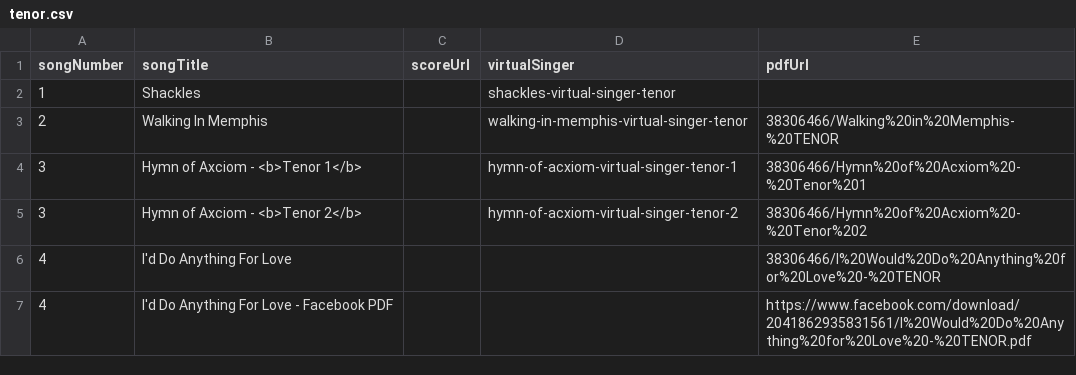
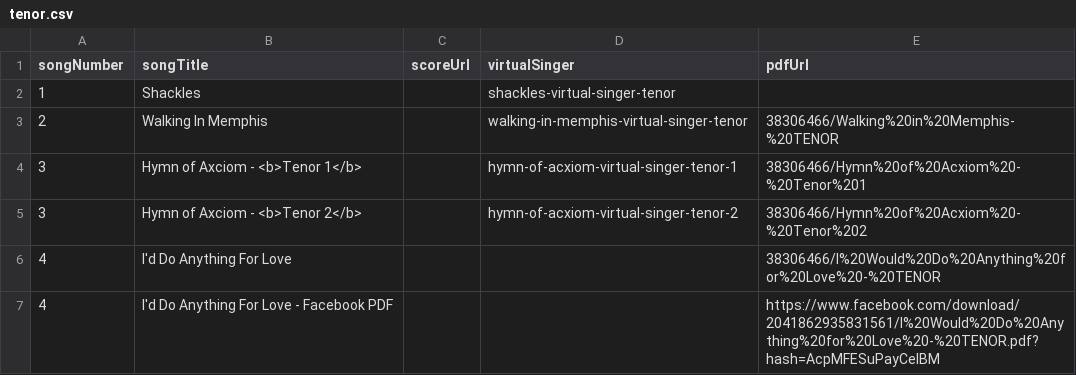
Before and after one commit to newchoir/newchoir.github.io, a CSV file: training/tenor.csv, drawn as a sheet.

Commit message:
Update tenor.csv

```diff
--- a/training/tenor.csv
+++ b/training/tenor.csv
@@ -6,2 +6,2 @@
 4,I'd Do Anything For Love,,,38306466/I%20Would%20Do%20Anything%20for%20Love%20-%20TENOR
-4,I'd Do Anything For Love - Facebook PDF,,,https://www.facebook.com/download/2041862935831561/I%20Would%20Do%20Anything%20for%20Love%20-%20TENOR.pdf
+4,I'd Do Anything For Love - Facebook PDF,,,https://www.facebook.com/download/2041862935831561/I%20Would%20Do%20Anything%20for%20Love%20-%20TENOR.pdf?hash=AcpMFESuPayCelBM
```
